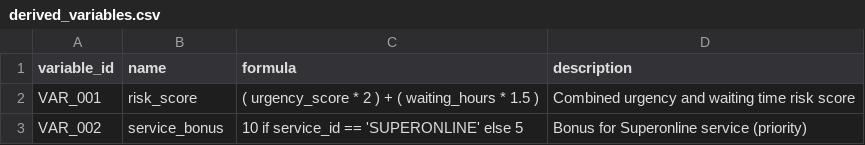
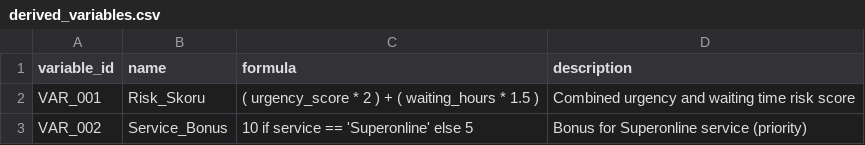
Before and after one commit to Aosm26/turkcell-codenight, a CSV file: seed_data/derived_variables.csv, drawn as a sheet.

```diff
--- a/seed_data/derived_variables.csv
+++ b/seed_data/derived_variables.csv
@@ -1,3 +1,3 @@
 variable_id,name,formula,description
-VAR_001,risk_score,"( urgency_score * 2 ) + ( waiting_hours * 1.5 )","Combined urgency and waiting time risk score"
-VAR_002,service_bonus,"10 if service_id == 'SUPERONLINE' else 5","Bonus for Superonline service (priority)"
+VAR_001,Risk_Skoru,"( urgency_score * 2 ) + ( waiting_hours * 1.5 )","Combined urgency and waiting time risk score"
+VAR_002,Service_Bonus,"10 if service == 'Superonline' else 5","Bonus for Superonline service (priority)"
```
Also changed, not shown: seed_data/allocation_rules.csv, 7 other files.
